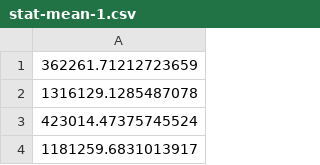
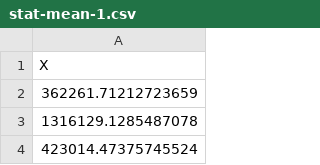
Before and after one commit to HalforcNull/Research_PatternRecognition, a CSV file: Data/gtex/stat-mean-1.csv, drawn as a sheet; only a part is shown; the shorter side is filled out with more unchanged rows; the diff names each change by its address in the sheet, - before the commit and + after, or states it on an @@ line.

```diff
--- a/Data/gtex/stat-mean-1.csv
+++ b/Data/gtex/stat-mean-1.csv
+row 1: X
```
Also changed, not shown: 1 other file.
